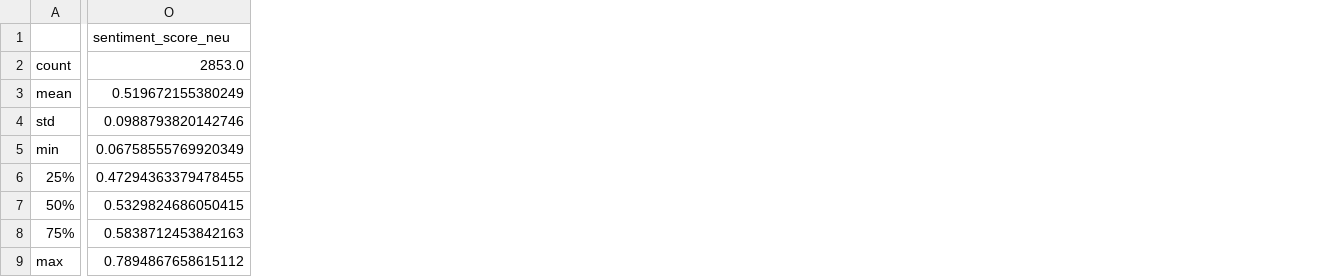
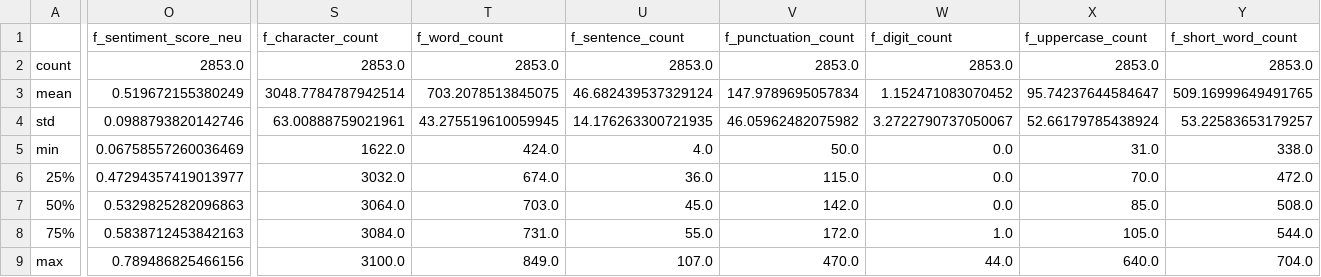
Before and after one commit to daanbrugmans/ru-text-and-multimedia-mining-23-24, a CSV file: Assignments/Assignment 4/data/train_summary.csv, drawn as a sheet; only a part is shown, gaps mark what is left out; the diff covers the shown part only; the diff names each change by its address in the sheet, - before the commit and + after, or states it on an @@ line.

```diff
--- a/Assignments/Assignment 4/data/train_summary.csv
+++ b/Assignments/Assignment 4/data/train_summary.csv
+column S (f_character_count), rows 2-9: 2853.0 | 3048.7784787942514 | 63.00888759021961 | 1622.0 | 3032.0 | 3064.0 | 3084.0 | 3100.0
+column T (f_word_count), rows 2-9: 2853.0 | 703.2078513845075 | 43.275519610059945 | 424.0 | 674.0 | 703.0 | 731.0 | 849.0
+column U (f_sentence_count), rows 2-9: 2853.0 | 46.682439537329124 | 14.176263300721935 | 4.0 | 36.0 | 45.0 | 55.0 | 107.0
+column V (f_punctuation_count), rows 2-9: 2853.0 | 147.9789695057834 | 46.05962482075982 | 50.0 | 115.0 | 142.0 | 172.0 | 470.0
+column W (f_digit_count), rows 2-9: 2853.0 | 1.152471083070452 | 3.2722790737050067 | 0.0 | 0.0 | 0.0 | 1.0 | 44.0
+column X (f_uppercase_count), rows 2-9: 2853.0 | 95.74237644584647 | 52.66179785438924 | 31.0 | 70.0 | 85.0 | 105.0 | 640.0
+column Y (f_short_word_count), rows 2-9: 2853.0 | 509.16999649491765 | 53.22583653179257 | 338.0 | 472.0 | 508.0 | 544.0 | 704.0
-O1: sentiment_score_neu
+O1: f_sentiment_score_neu
-O5 (f_sentiment_score_neu): 0.06758555769920349
+O5 (f_sentiment_score_neu): 0.06758557260036469
-O6 (f_sentiment_score_neu): 0.47294363379478455
+O6 (f_sentiment_score_neu): 0.47294357419013977
-O7 (f_sentiment_score_neu): 0.5329824686050415
+O7 (f_sentiment_score_neu): 0.5329825282096863
-O9 (f_sentiment_score_neu): 0.7894867658615112
+O9 (f_sentiment_score_neu): 0.789486825466156
```
Also changed, not shown: 33 added columns and 21 edited cells elsewhere in this file, Assignments/Assignment 4/data/dev_summary.csv, 4 other files.
